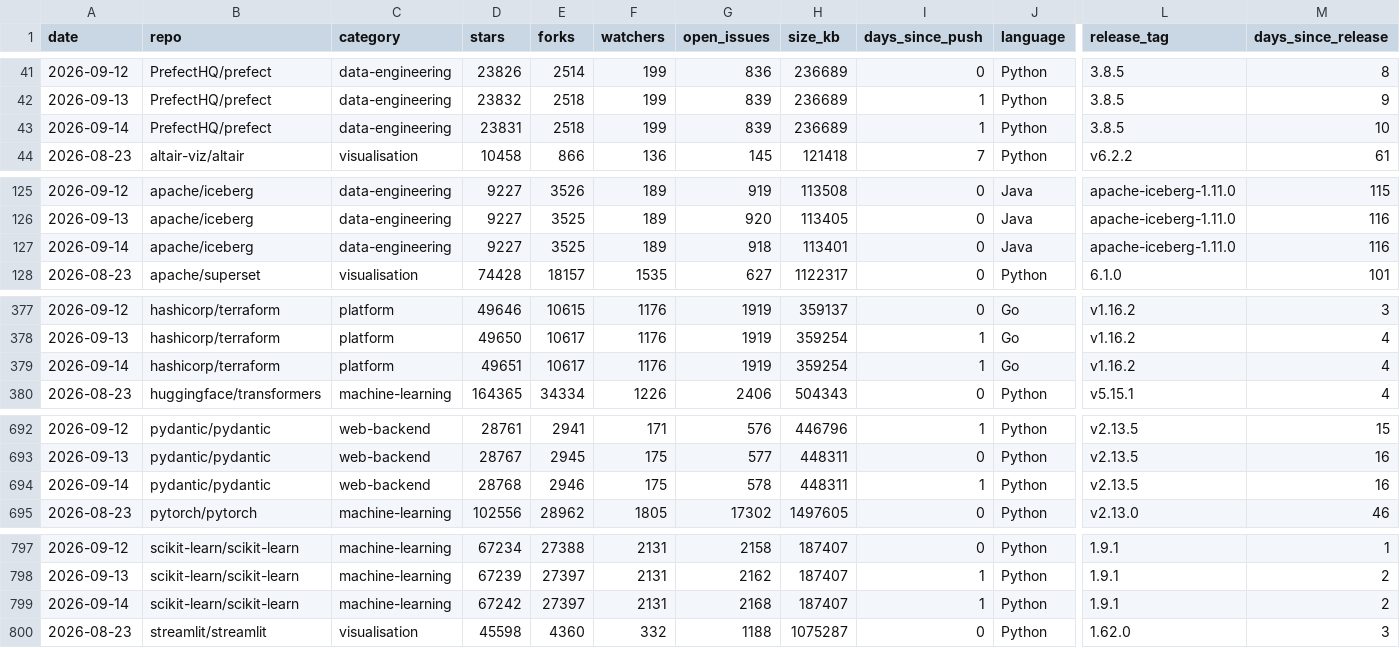
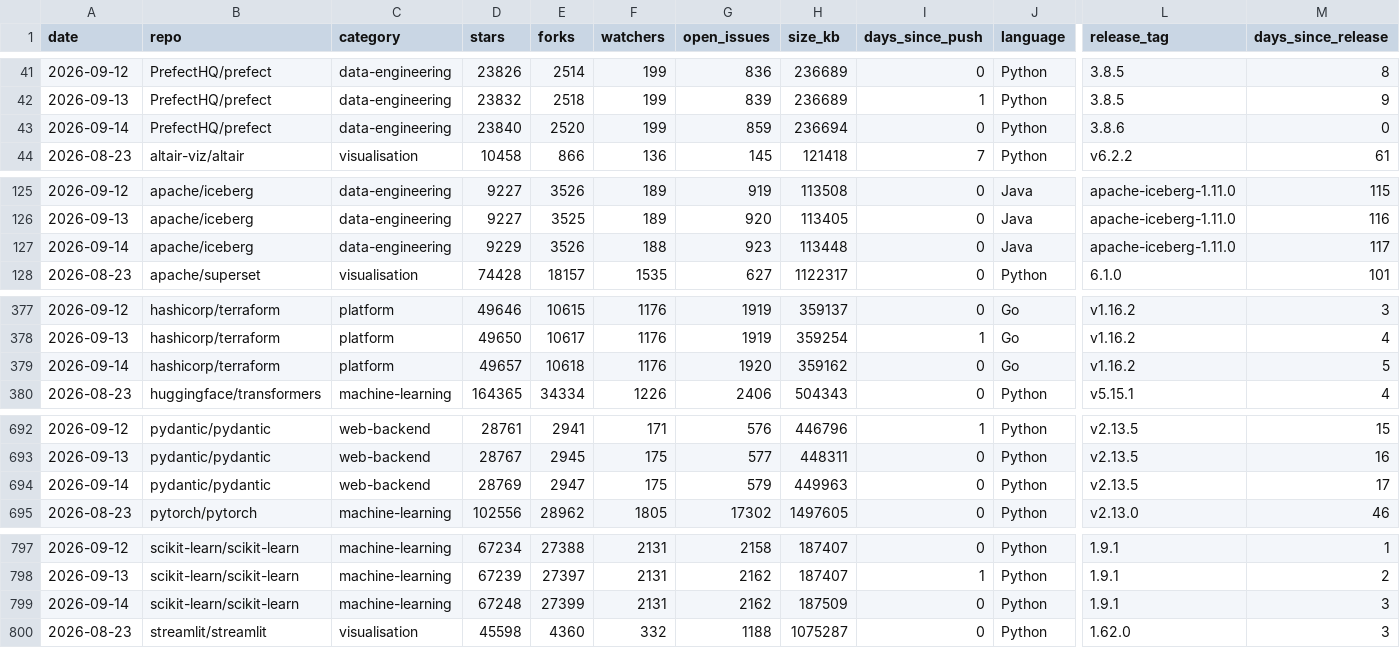
Before and after one commit to Amirzamani1l/oss-momentum, a CSV file: data/observations.csv, drawn as a sheet; only a part is shown, gaps mark what is left out; the diff covers the shown part only; the diff names each change by its address in the sheet, - before the commit and + after, or states it on an @@ line.

Commit message:
data: 2026-09-14 snapshot (42 projects, +714 stars, transformers leading) (#77)

```diff
--- a/data/observations.csv
+++ b/data/observations.csv
-D43 (stars): 23831
+D43 (stars): 23840
-E43 (forks): 2518
+E43 (forks): 2520
-G43 (open_issues): 839
+G43 (open_issues): 859
-H43 (size_kb): 236689
+H43 (size_kb): 236694
-I43 (days_since_push): 1
+I43 (days_since_push): 0
-L43 (release_tag): 3.8.5
+L43 (release_tag): 3.8.6
-M43 (days_since_release): 10
+M43 (days_since_release): 0
-D127 (stars): 9227
+D127 (stars): 9229
-E127 (forks): 3525
+E127 (forks): 3526
-F127 (watchers): 189
+F127 (watchers): 188
-G127 (open_issues): 918
+G127 (open_issues): 923
-H127 (size_kb): 113401
+H127 (size_kb): 113448
-M127 (days_since_release): 116
+M127 (days_since_release): 117
-D379 (stars): 49651
+D379 (stars): 49657
-E379 (forks): 10617
+E379 (forks): 10618
-G379 (open_issues): 1919
+G379 (open_issues): 1920
-H379 (size_kb): 359254
+H379 (size_kb): 359162
-I379 (days_since_push): 1
+I379 (days_since_push): 0
-M379 (days_since_release): 4
+M379 (days_since_release): 5
-D694 (stars): 28768
+D694 (stars): 28769
-E694 (forks): 2946
+E694 (forks): 2947
-G694 (open_issues): 578
+G694 (open_issues): 579
-H694 (size_kb): 448311
+H694 (size_kb): 449963
-I694 (days_since_push): 1
+I694 (days_since_push): 0
-M694 (days_since_release): 16
+M694 (days_since_release): 17
-D799 (stars): 67242
+D799 (stars): 67248
-E799 (forks): 27397
+E799 (forks): 27399
-G799 (open_issues): 2168
+G799 (open_issues): 2162
-H799 (size_kb): 187407
+H799 (size_kb): 187509
-I799 (days_since_push): 1
+I799 (days_since_push): 0
-M799 (days_since_release): 2
+M799 (days_since_release): 3
```
Also changed, not shown: 134 edited cells elsewhere in this file, 40 other files.
